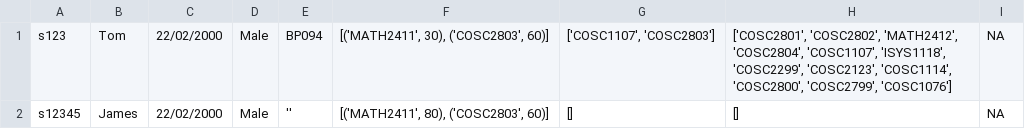
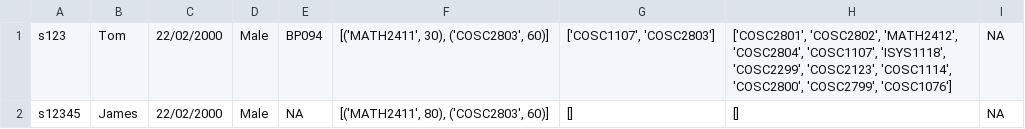
Before and after one commit to Meviii/IT-Studio-Part-2, a CSV file: data/students.csv, drawn as a sheet.

```diff
--- a/data/students.csv
+++ b/data/students.csv
@@ -1,2 +1,2 @@
 s123,Tom,22/02/2000,Male,BP094,"[('MATH2411', 30), ('COSC2803', 60)]","['COSC1107', 'COSC2803']","['COSC2801', 'COSC2802', 'MATH2412', 'COSC2804', 'COSC1107', 'ISYS1118', 'COSC2299', 'COSC2123', 'COSC1114', 'COSC2800', 'COSC2799', 'COSC1076']",NA
-s12345,James,22/02/2000,Male,'',"[('MATH2411', 80), ('COSC2803', 60)]","[]","[]",NA
+s12345,James,22/02/2000,Male,NA,"[('MATH2411', 80), ('COSC2803', 60)]","[]","[]",NA
```
Also changed, not shown: data/courses.csv, data/programs.csv, 4 other files.
